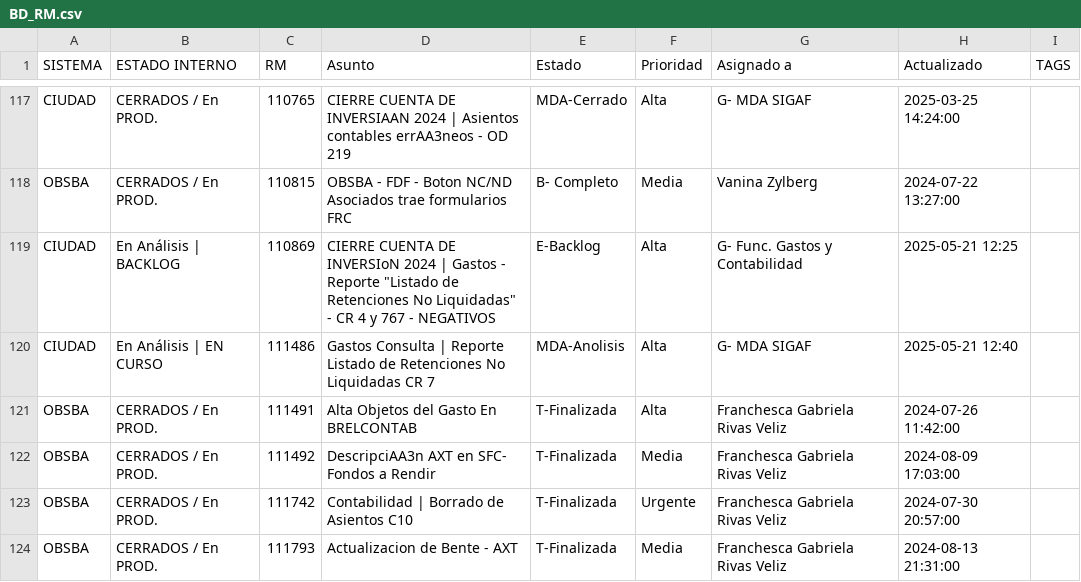
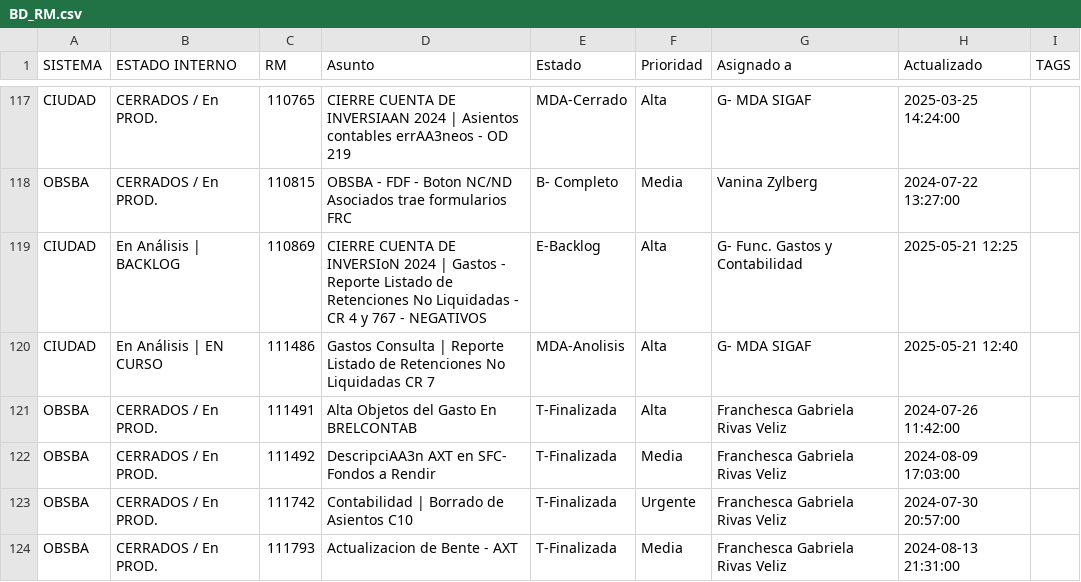
Before and after one commit to darioelola/Archivos, a CSV file: BD_RM.csv, drawn as a sheet; only a part is shown, gaps mark what is left out.

Commit message:
Update BD_RM.csv

```diff
--- a/BD_RM.csv
+++ b/BD_RM.csv
@@ -118,3 +118,3 @@ CIUDAD,CERRADOS / En PROD.,110765,CIERRE CUENTA DE INVERSIAAN 2024 | Asientos co
 OBSBA,CERRADOS / En PROD.,110815,OBSBA - FDF - Boton NC/ND Asociados trae formularios FRC,B- Completo,Media,Vanina Zylberg,2024-07-22 13:27:00,
-CIUDAD,En Análisis | BACKLOG,110869,CIERRE CUENTA DE INVERSIoN 2024 | Gastos - Reporte "Listado de Retenciones No Liquidadas" - CR 4 y 767 - NEGATIVOS,E-Backlog,Alta,G- Func. Gastos y Contabilidad,2025-05-21 12:25,
+CIUDAD,En Análisis | BACKLOG,110869,CIERRE CUENTA DE INVERSIoN 2024 | Gastos - Reporte Listado de Retenciones No Liquidadas - CR 4 y 767 - NEGATIVOS,E-Backlog,Alta,G- Func. Gastos y Contabilidad,2025-05-21 12:25,
 CIUDAD,En Análisis | EN CURSO,111486,Gastos Consulta | Reporte Listado de Retenciones No Liquidadas CR 7,MDA-Anolisis,Alta,G- MDA SIGAF,2025-05-21 12:40,
```
